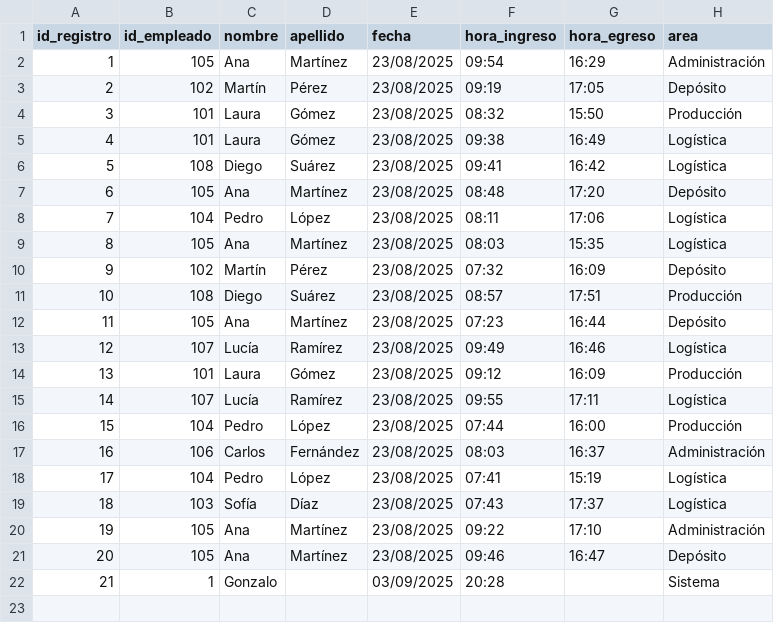
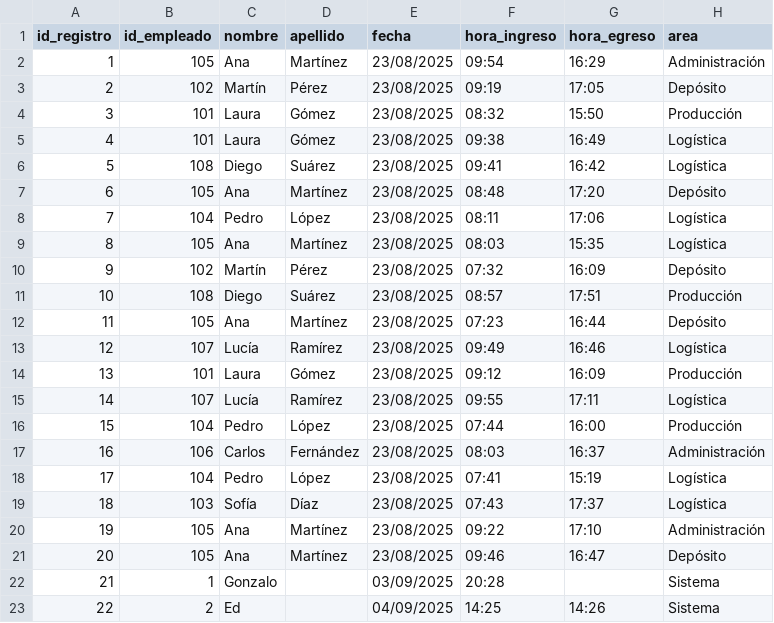
Before and after one commit to gonzalopetosa/control-ingreso-reconocimiento-facial, a CSV file: Data/ingresos_egresos.csv, drawn as a sheet; the diff names each change by its address in the sheet, - before the commit and + after, or states it on an @@ line.

```diff
--- a/Data/ingresos_egresos.csv
+++ b/Data/ingresos_egresos.csv
+row 23: 22 | 2 | Ed |  | 04/09/2025 | 14:25 | 14:26 | Sistema
```
Also changed, not shown: 5 other files.
